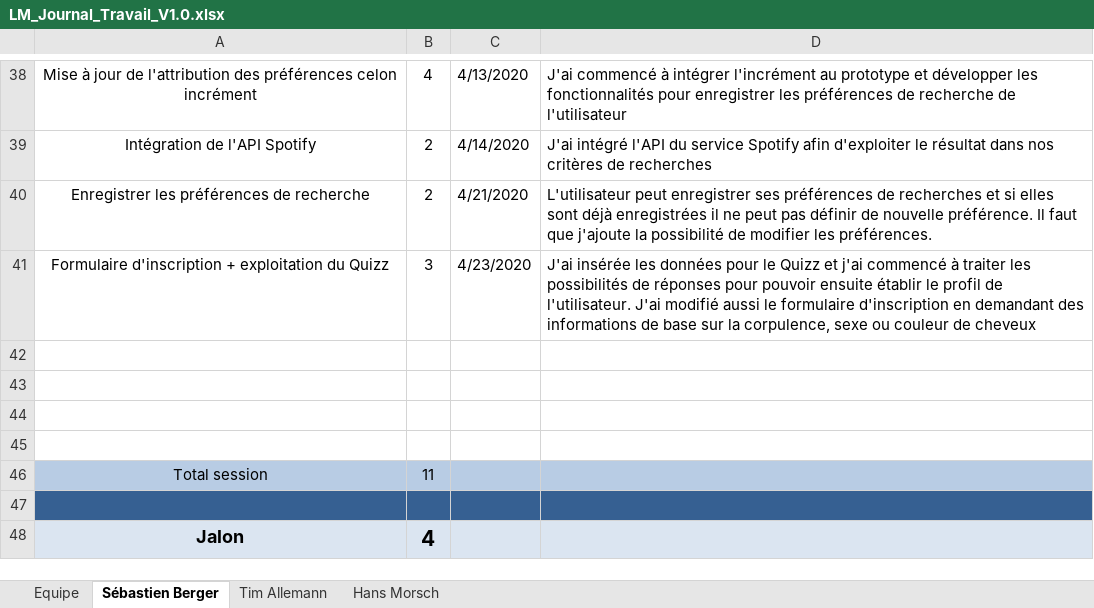
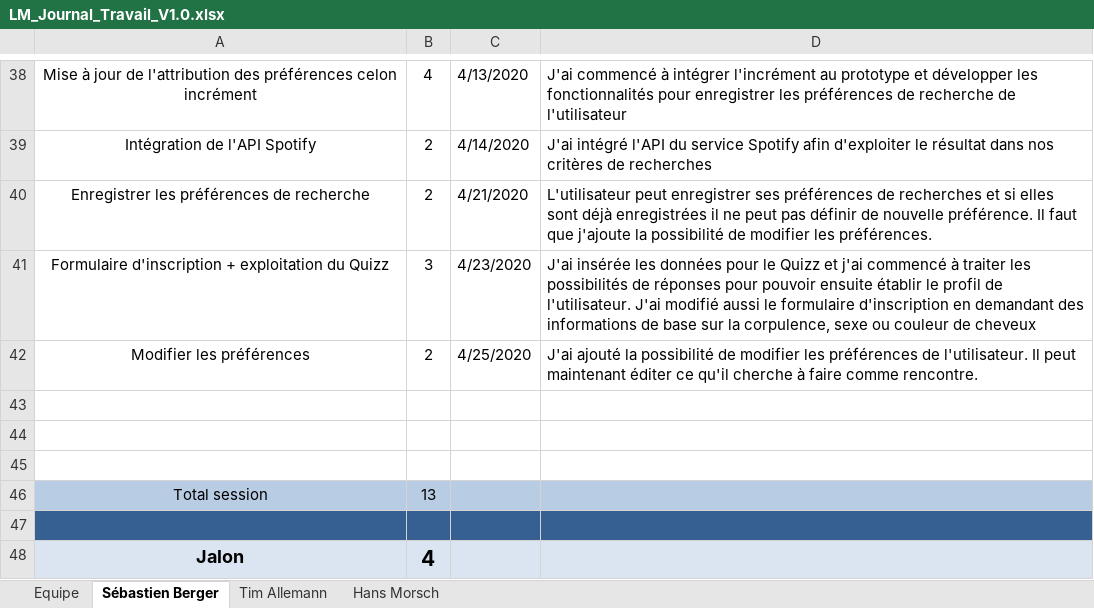
Before and after one commit to Zibeug/Love-Mirroring, an Excel workbook: LM_Journal_Travail_V1.0.xlsx, sheet Sébastien Berger, drawn as a sheet; only a part is shown, gaps mark what is left out; values as stored, in another font and other column widths than the file's, no borders; removed rows and columns are numbered as before the commit, all else as after; the diff names each change by its address in the sheet, - before the commit and + after, or states it on an @@ line.

Commit message:
JT SEB

```diff
--- a/LM_Journal_Travail_V1.0.xlsx (sheet Sébastien Berger)
+++ b/LM_Journal_Travail_V1.0.xlsx (sheet Sébastien Berger)
+row 42: Modifier les préférences | 2 | 4/25/2020 | J'ai ajouté la possibilité de modifier les préférences de l'utilisateur. Il peut maintenant éditer ce qu'il cherche à faire comme rencontre.
-row 45: (empty)
-B46: 11
+B46: 13
```
